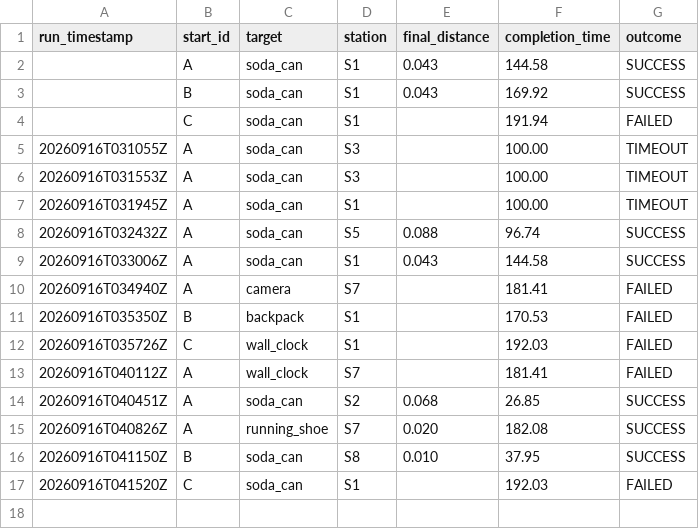
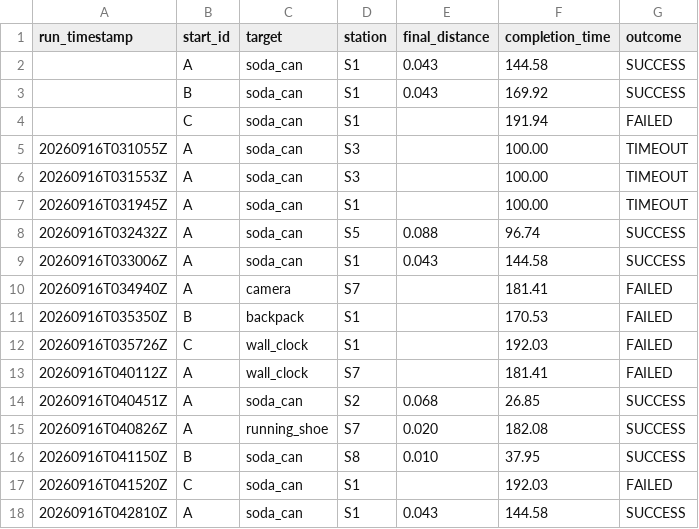
Before and after one commit to NoraStoklasa/robotics, a CSV file: docs/data/mission_summary.csv, drawn as a sheet; the diff names each change by its address in the sheet, - before the commit and + after, or states it on an @@ line.

```diff
--- a/docs/data/mission_summary.csv
+++ b/docs/data/mission_summary.csv
+row 18: 20260916T042810Z | A | soda_can | S1 | 0.043 | 144.58 | SUCCESS
```
Also changed, not shown: 7 other files.
